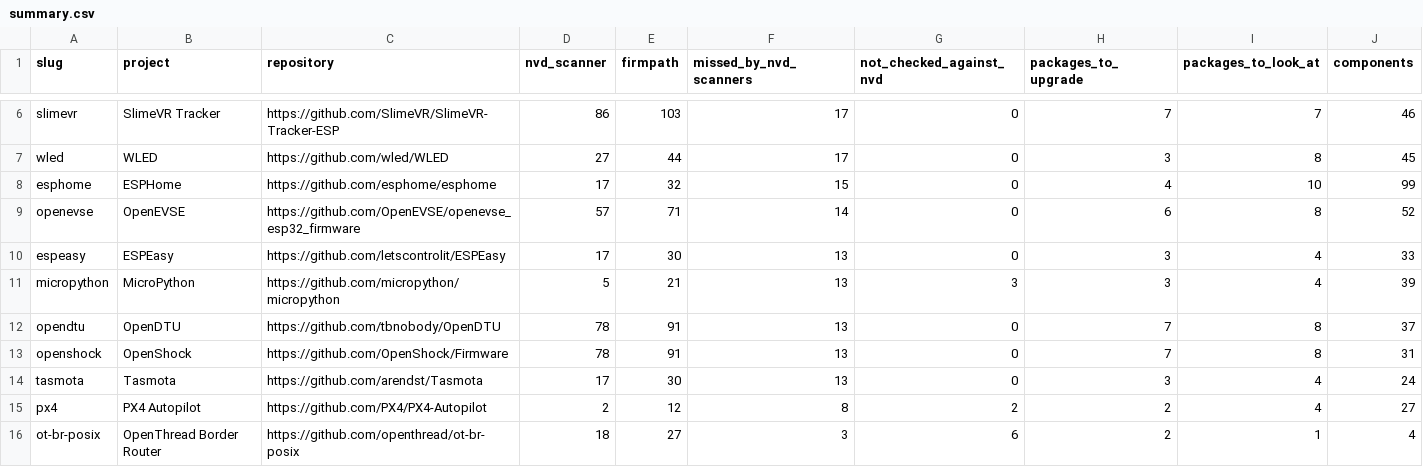
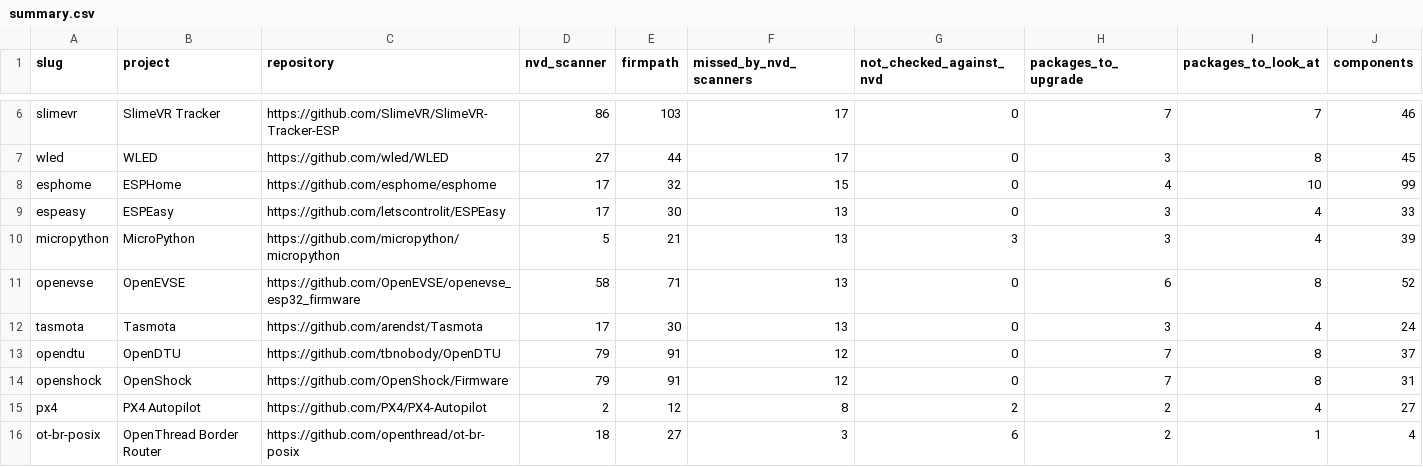
Before and after one commit to firmpath/firmware-reports, a CSV file: summary.csv, drawn as a sheet; only a part is shown, gaps mark what is left out.

```diff
--- a/summary.csv
+++ b/summary.csv
@@ -8,8 +8,8 @@ wled,WLED,https://github.com/wled/WLED,27,44,17,0,3,8,45
 esphome,ESPHome,https://github.com/esphome/esphome,17,32,15,0,4,10,99
-openevse,OpenEVSE,https://github.com/OpenEVSE/openevse_esp32_firmware,57,71,14,0,6,8,52
 espeasy,ESPEasy,https://github.com/letscontrolit/ESPEasy,17,30,13,0,3,4,33
 micropython,MicroPython,https://github.com/micropython/micropython,5,21,13,3,3,4,39
-opendtu,OpenDTU,https://github.com/tbnobody/OpenDTU,78,91,13,0,7,8,37
-openshock,OpenShock,https://github.com/OpenShock/Firmware,78,91,13,0,7,8,31
+openevse,OpenEVSE,https://github.com/OpenEVSE/openevse_esp32_firmware,58,71,13,0,6,8,52
 tasmota,Tasmota,https://github.com/arendst/Tasmota,17,30,13,0,3,4,24
+opendtu,OpenDTU,https://github.com/tbnobody/OpenDTU,79,91,12,0,7,8,37
+openshock,OpenShock,https://github.com/OpenShock/Firmware,79,91,12,0,7,8,31
 px4,PX4 Autopilot,https://github.com/PX4/PX4-Autopilot,2,12,8,2,2,4,27
```
Also changed, not shown: 7 other files.
